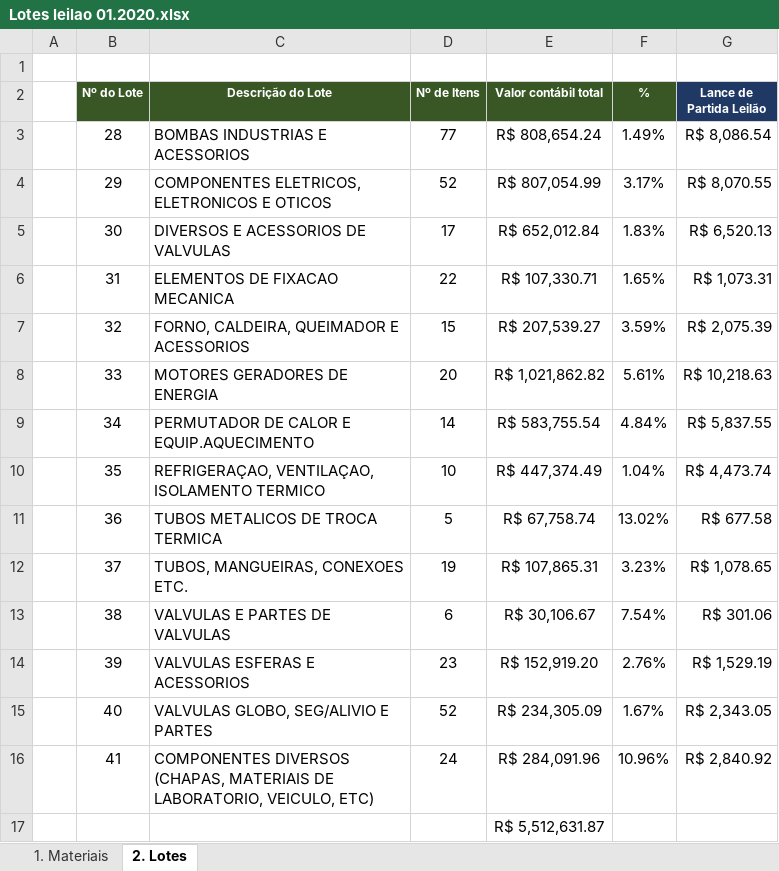
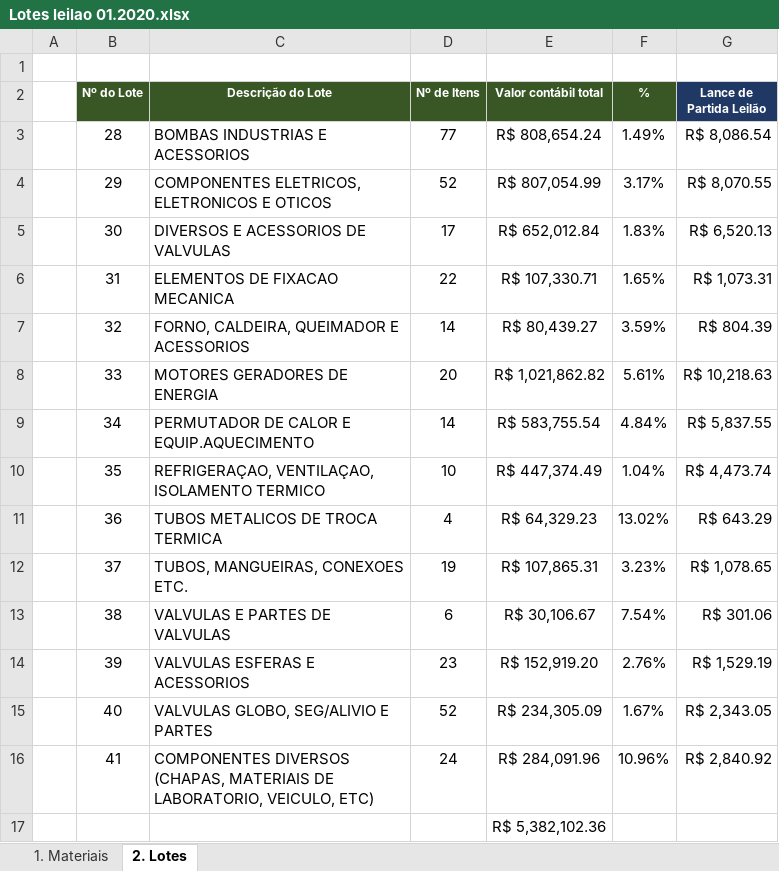
Before and after one commit to mmlcasag/ma_digitalization, an Excel workbook: services/petrobras/input/Lotes leilao 01.2020.xlsx, sheet 2. Lotes, drawn as a sheet; values as stored, in another font and other column widths than the file's, no borders; the diff names each change by its address in the sheet, - before the commit and + after, or states it on an @@ line.

```diff
--- a/services/petrobras/input/Lotes leilao 01.2020.xlsx (sheet 2. Lotes)
+++ b/services/petrobras/input/Lotes leilao 01.2020.xlsx (sheet 2. Lotes)
-D7 (Nº de Itens): 15
+D7 (Nº de Itens): 14
-E7 (Valor contábil total): R$ 207,539.27
+E7 (Valor contábil total): R$ 80,439.27
-G7 (Lance de Partida Leilão): R$ 2,075.39
+G7 (Lance de Partida Leilão): R$ 804.39
-D11 (Nº de Itens): 5
+D11 (Nº de Itens): 4
-E11 (Valor contábil total): R$ 67,758.74
+E11 (Valor contábil total): R$ 64,329.23
-G11 (Lance de Partida Leilão): R$ 677.58
+G11 (Lance de Partida Leilão): R$ 643.29
-E17 (Valor contábil total): R$ 5,512,631.87
+E17 (Valor contábil total): R$ 5,382,102.36
```
Also changed, not shown: sheet 1. Materiais, formulas that keep their value, hidden cells, 10 other files.
